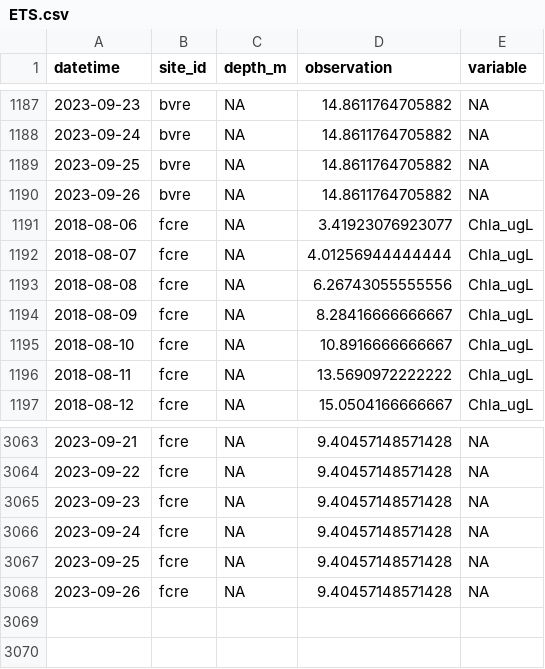
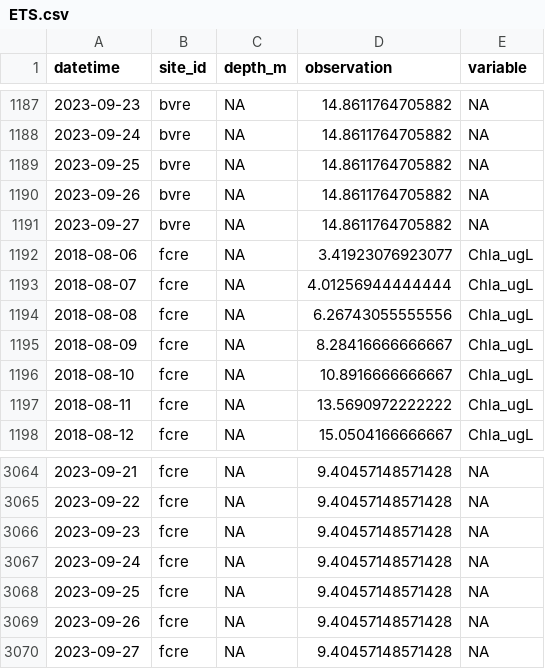
Before and after one commit to melofton/vera4casts, a CSV file: data/processed_targets/ETS.csv, drawn as a sheet; only a part is shown, gaps mark what is left out.

```diff
--- a/data/processed_targets/ETS.csv
+++ b/data/processed_targets/ETS.csv
@@ -1190,2 +1190,3 @@
 2023-09-26,"bvre",NA,14.8611764705882,NA
+2023-09-27,"bvre",NA,14.8611764705882,NA
 2018-08-06,"fcre",NA,3.41923076923077,"Chla_ugL"
@@ -3068 +3069,2 @@
 2023-09-26,"fcre",NA,9.40457148571428,NA
+2023-09-27,"fcre",NA,9.40457148571428,NA
```
Also changed, not shown: 5 other files.
